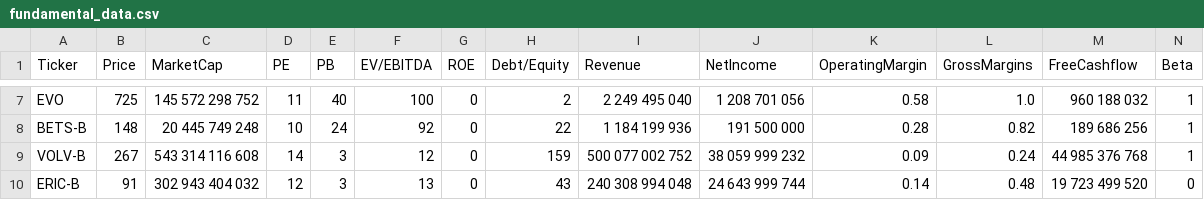
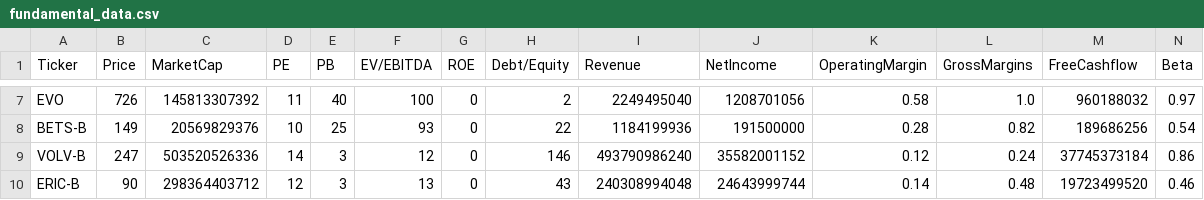
Before and after one commit to cb2cb/cb-machinelearning, a CSV file: fundamental_data.csv, drawn as a sheet; only a part is shown, gaps mark what is left out; the diff covers the shown part only; the diff names each change by its address in the sheet, - before the commit and + after, or states it on an @@ line.

```diff
--- a/fundamental_data.csv
+++ b/fundamental_data.csv
-B7 (Price): 725
+B7 (Price): 726
-C7 (MarketCap): 145 572 298 752
+C7 (MarketCap): 145813307392
-I7 (Revenue): 2 249 495 040
+I7 (Revenue): 2249495040
-J7 (NetIncome): 1 208 701 056
+J7 (NetIncome): 1208701056
-M7 (FreeCashflow): 960 188 032
+M7 (FreeCashflow): 960188032
-N7 (Beta): 1
+N7 (Beta): 0.97
-B8 (Price): 148
+B8 (Price): 149
-C8 (MarketCap): 20 445 749 248
+C8 (MarketCap): 20569829376
-E8 (PB): 24
+E8 (PB): 25
-F8 (EV/EBITDA): 92
+F8 (EV/EBITDA): 93
-I8 (Revenue): 1 184 199 936
+I8 (Revenue): 1184199936
-J8 (NetIncome): 191 500 000
+J8 (NetIncome): 191500000
-M8 (FreeCashflow): 189 686 256
+M8 (FreeCashflow): 189686256
-N8 (Beta): 1
+N8 (Beta): 0.54
-B9 (Price): 267
+B9 (Price): 247
-C9 (MarketCap): 543 314 116 608
+C9 (MarketCap): 503520526336
-H9 (Debt/Equity): 159
+H9 (Debt/Equity): 146
-I9 (Revenue): 500 077 002 752
+I9 (Revenue): 493790986240
-J9 (NetIncome): 38 059 999 232
+J9 (NetIncome): 35582001152
-K9 (OperatingMargin): 0.09
+K9 (OperatingMargin): 0.12
-M9 (FreeCashflow): 44 985 376 768
+M9 (FreeCashflow): 37745373184
-N9 (Beta): 1
+N9 (Beta): 0.86
-B10 (Price): 91
+B10 (Price): 90
-C10 (MarketCap): 302 943 404 032
+C10 (MarketCap): 298364403712
-I10 (Revenue): 240 308 994 048
+I10 (Revenue): 240308994048
-J10 (NetIncome): 24 643 999 744
+J10 (NetIncome): 24643999744
-M10 (FreeCashflow): 19 723 499 520
+M10 (FreeCashflow): 19723499520
-N10 (Beta): 0
+N10 (Beta): 0.46
```
Also changed, not shown: 154 edited cells elsewhere in this file.
